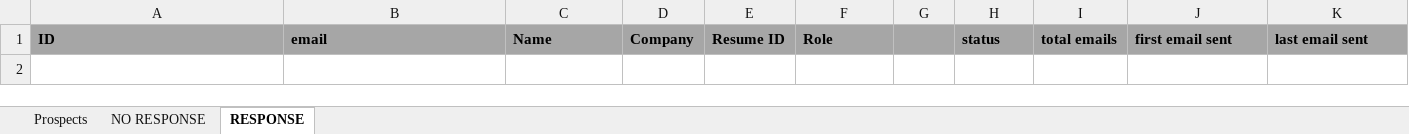
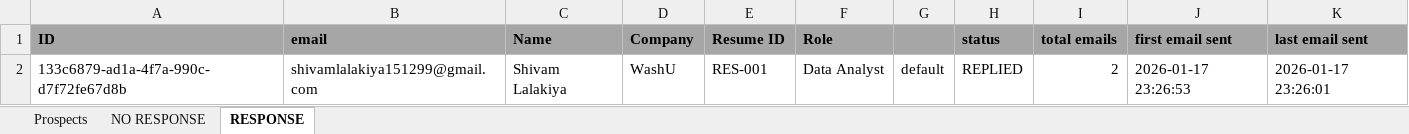
Before and after one commit to neha272/Cold-Email, an Excel workbook: data/prospects.xlsx, sheet RESPONSE, drawn as a sheet; values as stored, in another font and other column widths than the file's, no borders; the diff names each change by its address in the sheet, - before the commit and + after, or states it on an @@ line.

```diff
--- a/data/prospects.xlsx (sheet RESPONSE)
+++ b/data/prospects.xlsx (sheet RESPONSE)
+row 2: 133c6879-ad1a-4f7a-990c-d7f72fe67d8b | shivamlalakiya151299@gmail.com | Shivam Lalakiya | WashU | RES-001 | Data Analyst | default | REPLIED | 2 | 2026-01-17 23:26:53 | 2026-01-17 23:26:01
```
Also changed, not shown: 12 other files.
